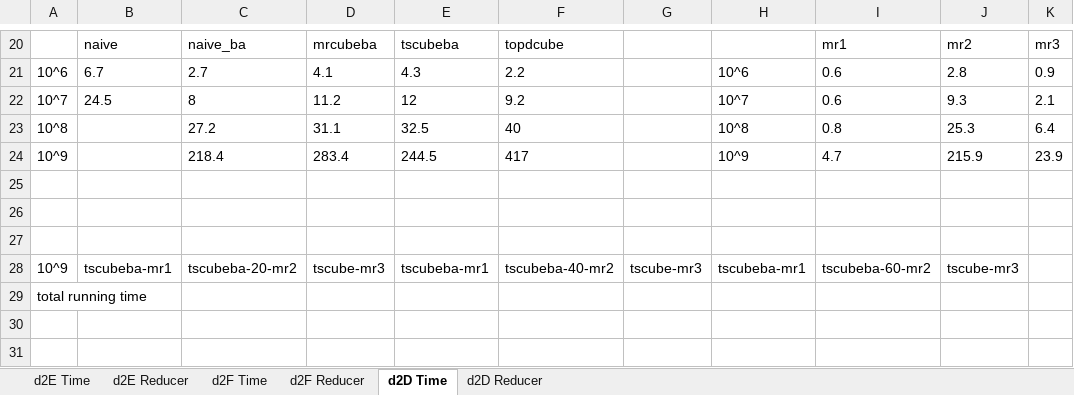
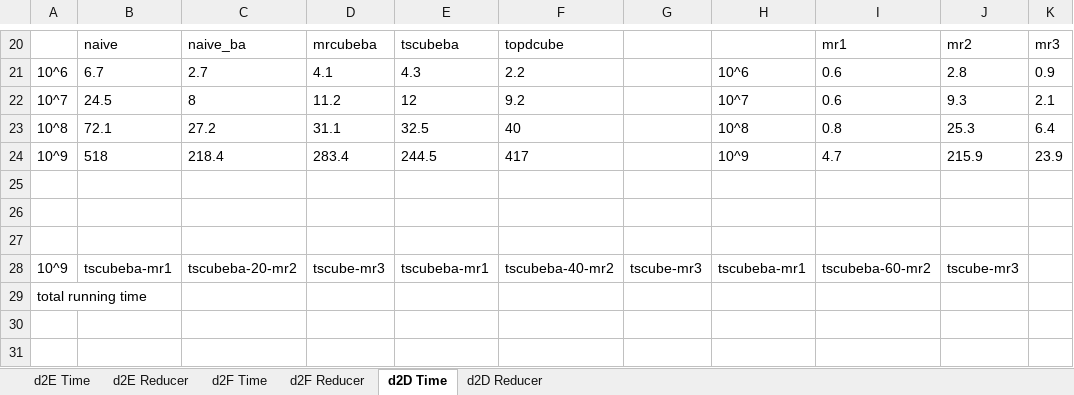
Before and after one commit to abcdmyz/MT, an Excel workbook: exp_result/d1_distinct_sysucloud.xlsx, sheet d2D Time, drawn as a sheet; only a part is shown, gaps mark what is left out; values as stored, in another font and other column widths than the file's, no borders; the diff names each change by its address in the sheet, - before the commit and + after, or states it on an @@ line.

```diff
--- a/exp_result/d1_distinct_sysucloud.xlsx (sheet d2D Time)
+++ b/exp_result/d1_distinct_sysucloud.xlsx (sheet d2D Time)
-B23: (empty)
+B23: 72.1
-B24: (empty)
+B24: 518
```
Also changed, not shown: sheet d2E Time, 3 other files.
